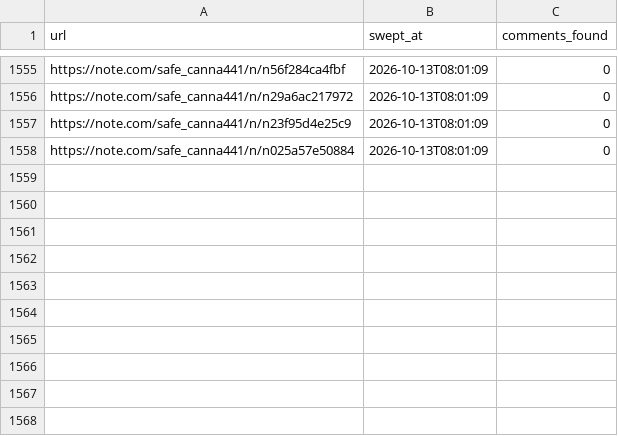
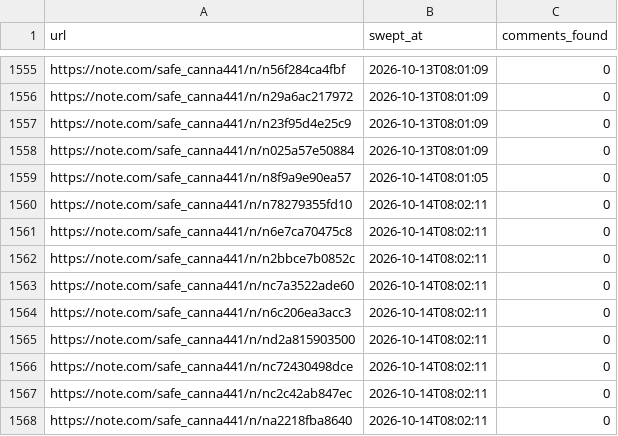
Before and after one commit to tyutyutakokaina81-netizen/agent-team, a TSV file: ops/comments/_sweep.tsv, drawn as a sheet; only a part is shown, gaps mark what is left out.

```diff
--- a/ops/comments/_sweep.tsv
+++ b/ops/comments/_sweep.tsv
@@ -1558 +1558,11 @@ https://note.com/safe_canna441/n/n23f95d4e25c9	2026-10-13T08:01:09	0
 https://note.com/safe_canna441/n/n025a57e50884	2026-10-13T08:01:09	0
+https://note.com/safe_canna441/n/n8f9a9e90ea57	2026-10-14T08:01:05	0
+https://note.com/safe_canna441/n/n78279355fd10	2026-10-14T08:02:11	0
+https://note.com/safe_canna441/n/n6e7ca70475c8	2026-10-14T08:02:11	0
+https://note.com/safe_canna441/n/n2bbce7b0852c	2026-10-14T08:02:11	0
+https://note.com/safe_canna441/n/nc7a3522ade60	2026-10-14T08:02:11	0
+https://note.com/safe_canna441/n/n6c206ea3acc3	2026-10-14T08:02:11	0
+https://note.com/safe_canna441/n/nd2a815903500	2026-10-14T08:02:11	0
+https://note.com/safe_canna441/n/nc72430498dce	2026-10-14T08:02:11	0
+https://note.com/safe_canna441/n/nc2c42ab847ec	2026-10-14T08:02:11	0
+https://note.com/safe_canna441/n/na2218fba8640	2026-10-14T08:02:11	0
```
Also changed, not shown: 14 other files.
